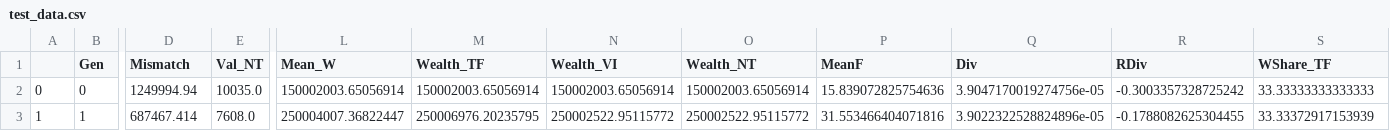
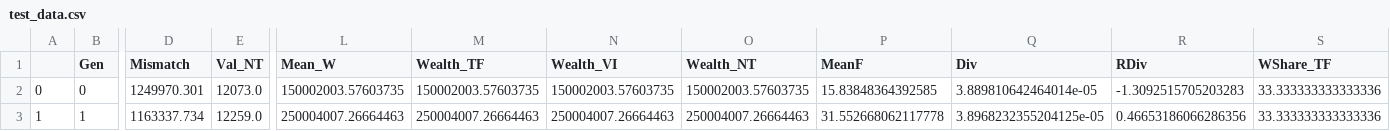
Before and after one commit to fraware/evology, a CSV file: data/test_data.csv, drawn as a sheet; only a part is shown, gaps mark what is left out; the diff covers the shown part only; the diff names each change by its address in the sheet, - before the commit and + after, or states it on an @@ line.

```diff
--- a/data/test_data.csv
+++ b/data/test_data.csv
-D2 (Mismatch): 1249994.94
+D2 (Mismatch): 1249970.301
-E2 (Val_NT): 10035.0
+E2 (Val_NT): 12073.0
-L2 (Mean_W): 150002003.65056914
+L2 (Mean_W): 150002003.57603735
-M2 (Wealth_TF): 150002003.65056914
+M2 (Wealth_TF): 150002003.57603735
-N2 (Wealth_VI): 150002003.65056914
+N2 (Wealth_VI): 150002003.57603735
-O2 (Wealth_NT): 150002003.65056914
+O2 (Wealth_NT): 150002003.57603735
-P2 (MeanF): 15.839072825754636
+P2 (MeanF): 15.83848364392585
-Q2 (Div): 3.9047170019274756e-05
+Q2 (Div): 3.889810642464014e-05
-R2 (RDiv): -0.3003357328725242
+R2 (RDiv): -1.3092515705203283
-S2 (WShare_TF): 33.33333333333333
+S2 (WShare_TF): 33.333333333333336
-D3 (Mismatch): 687467.414
+D3 (Mismatch): 1163337.734
-E3 (Val_NT): 7608.0
+E3 (Val_NT): 12259.0
-L3 (Mean_W): 250004007.36822447
+L3 (Mean_W): 250004007.26664463
-M3 (Wealth_TF): 250006976.20235795
+M3 (Wealth_TF): 250004007.26664463
-N3 (Wealth_VI): 250002522.95115772
+N3 (Wealth_VI): 250004007.26664463
-O3 (Wealth_NT): 250002522.95115772
+O3 (Wealth_NT): 250004007.26664463
-P3 (MeanF): 31.553466404071816
+P3 (MeanF): 31.552668062117778
-Q3 (Div): 3.9022322528824896e-05
+Q3 (Div): 3.8968232355204125e-05
-R3 (RDiv): -0.1788082625304455
+R3 (RDiv): 0.46653186066286356
-S3 (WShare_TF): 33.33372917153939
+S3 (WShare_TF): 33.333333333333336
```
Also changed, not shown: 2 removed rows and 81 edited cells elsewhere in this file, 4 other files.
